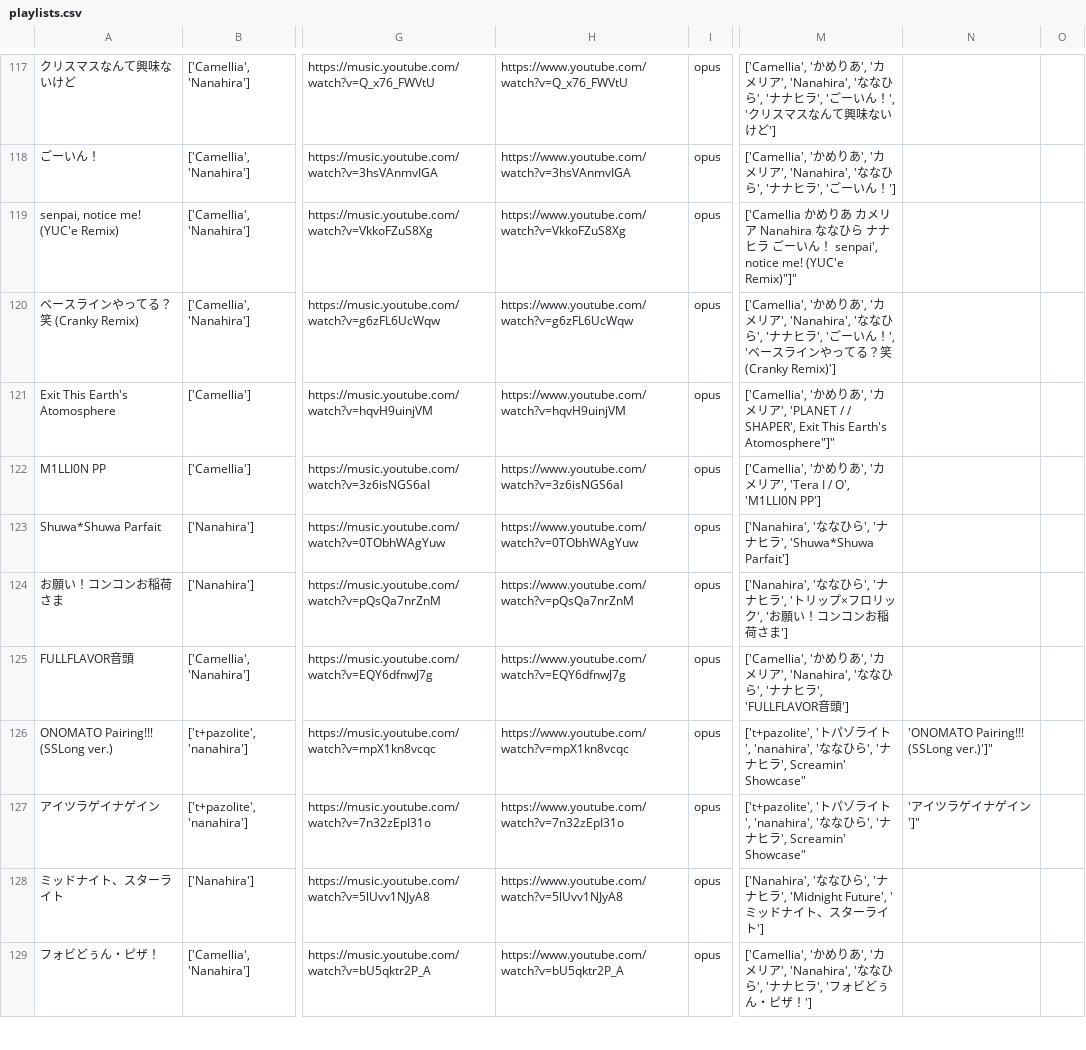
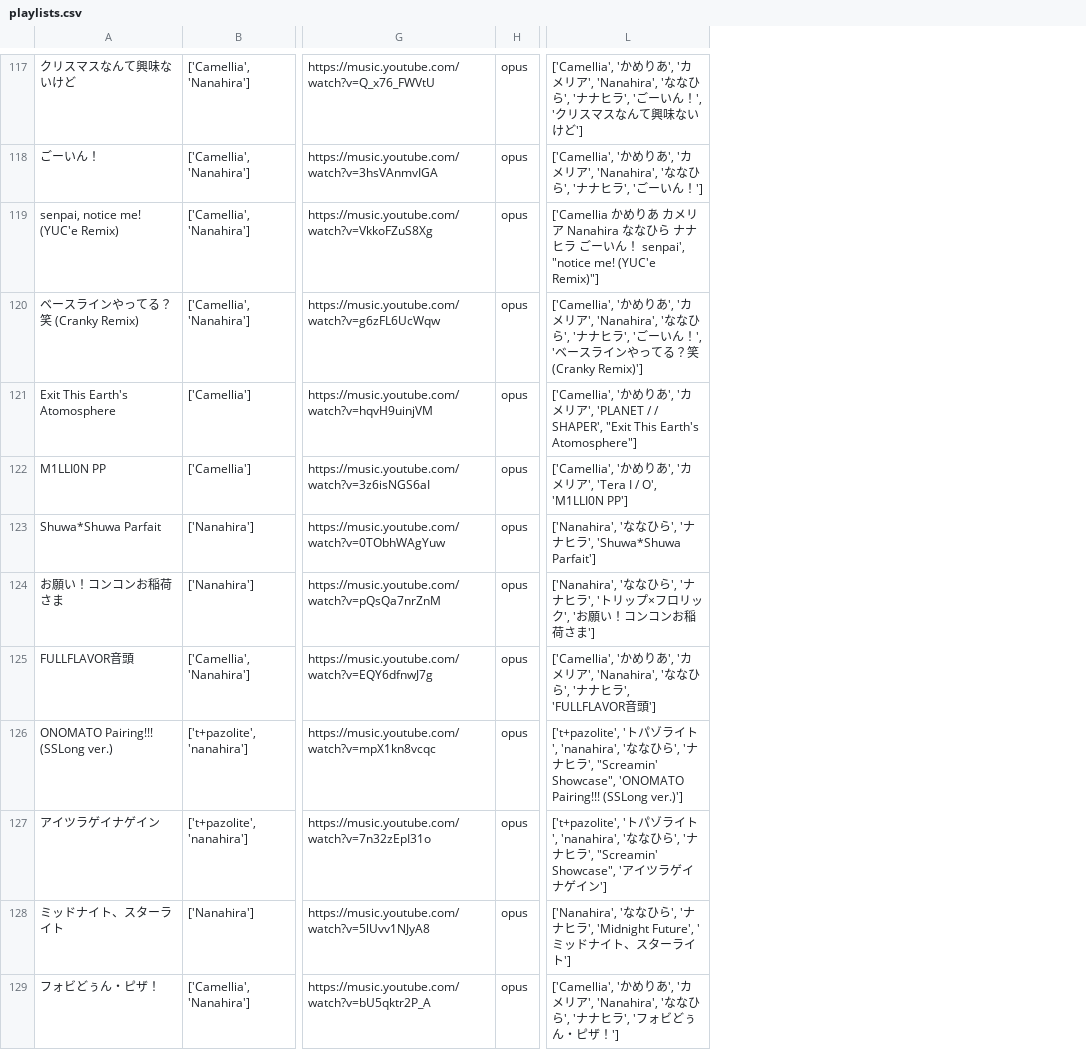
Before and after one commit to choo-kyunghyun/choo-kyunghyun.github.io, a CSV file: data/playlists.csv, drawn as a sheet; only a part is shown, gaps mark what is left out; removed rows and columns are numbered as before the commit, all else as after; the diff covers the shown part only; the diff names each change by its address in the sheet, - before the commit and + after, or states it on an @@ line.

Commit message:
Update playlists format and parser

```diff
--- a/data/playlists.csv
+++ b/data/playlists.csv
-column H, rows 117-129: https://www.youtube.com/watch?v=Q_x76_FWVtU | https://www.youtube.com/watch?v=3hsVAnmvIGA | https://www.youtube.com/watch?v=VkkoFZuS8Xg | https://www.youtube.com/watch?v=g6zFL6UcWqw | https://www.youtube.com/watch?v=hqvH9uinjVM | https://www.youtube.com/watch?v=3z6isNGS6aI | https://www.youtube.com/watch?v=0TObhWAgYuw | https://www.youtube.com/watch?v=pQsQa7nrZnM | https://www.youtube.com/watch?v=EQY6dfnwJ7g | https://www.youtube.com/watch?v=mpX1kn8vcqc | https://www.youtube.com/watch?v=7n32zEpI31o | https://www.youtube.com/watch?v=5lUvv1NJyA8 | https://www.youtube.com/watch?v=bU5qktr2P_A
-column N, rows 126-127: 'ONOMATO Pairing!!! (SSLong ver.)']" | 'アイツラゲイナゲイン']"
-column O, empty
-L119: …ん！ senpai', notice me! (YUC'e Remix)"]"
+L119: …ん！ senpai', "notice me! (YUC'e Remix)"]
-L121: …/ SHAPER', Exit This Earth's Atomosphere"]"
+L121: …/ SHAPER', "Exit This Earth's Atomosphere"]
-L126: …ラ', Screamin' Showcase"
+L126: …ラ', "Screamin' Showcase", 'ONOMATO Pairing!!! (SSLong ver.)']
-L127: …ラ', Screamin' Showcase"
+L127: …ラ', "Screamin' Showcase", 'アイツラゲイナゲイン']
```
Also changed, not shown: 5 added rows and 14 edited cells elsewhere in this file, 2 other files.
